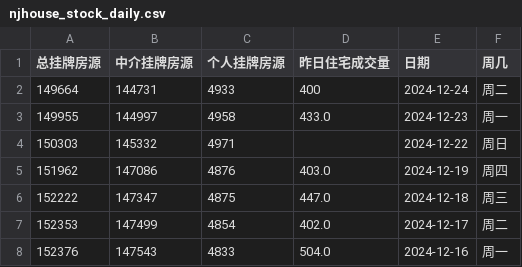
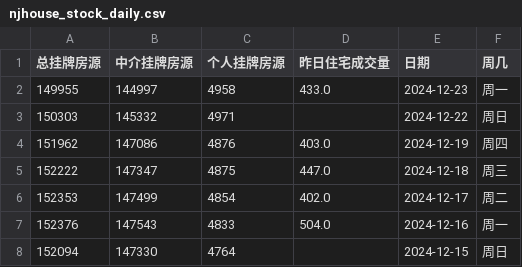
Before and after one commit to Channe/njhouse, a CSV file: house_scripts/njhouse_stock_daily/njhouse_stock_daily.csv, drawn as a sheet; only a part is shown; the shorter side is filled out with more unchanged rows.

```diff
--- a/house_scripts/njhouse_stock_daily/njhouse_stock_daily.csv
+++ b/house_scripts/njhouse_stock_daily/njhouse_stock_daily.csv
@@ -1,3 +1,2 @@
 总挂牌房源,中介挂牌房源,个人挂牌房源,昨日住宅成交量,日期,周几
-149664,144731,4933,400,2024-12-24,周二
 149955,144997,4958,433.0,2024-12-23,周一
```
Also changed, not shown: house_scripts/njhouse_stock_daily/njhouse_bk_daily.csv.
